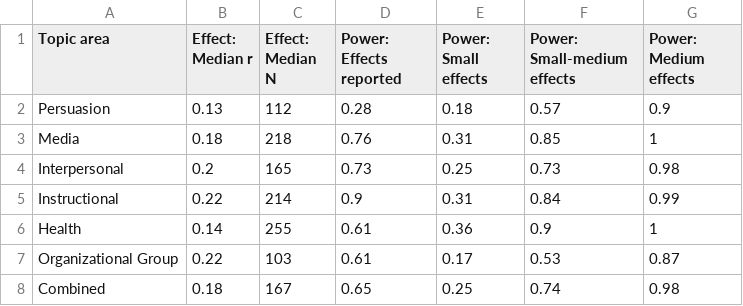
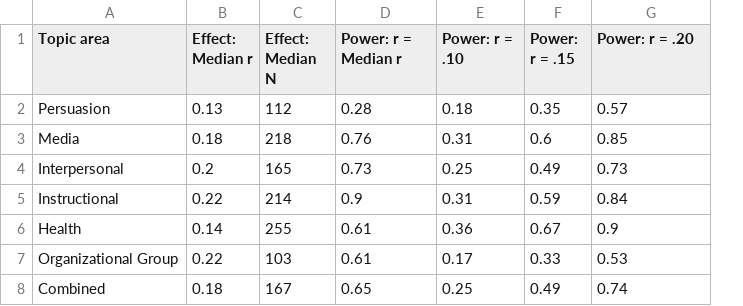
Before and after one commit to tdienlin/agenda-open-science, a CSV file: table_1.csv, drawn as a sheet; removed rows and columns are numbered as before the commit, all else as after; the diff names each change by its address in the sheet, - before the commit and + after, or states it on an @@ line.

```diff
--- a/table_1.csv
+++ b/table_1.csv
+column F (Power: r = .15), rows 2-8: 0.35 | 0.6 | 0.49 | 0.59 | 0.67 | 0.33 | 0.49
-column G (Power: Medium effects), rows 2-8: 0.9 | 1 | 0.98 | 0.99 | 1 | 0.87 | 0.98
-D1: Power: Effects reported
+D1: Power: r = Median r
-E1: Power: Small effects
+E1: Power: r = .10
-G1: Power: Small-medium effects
+G1: Power: r = .20
```
Also changed, not shown: 3 other files.
